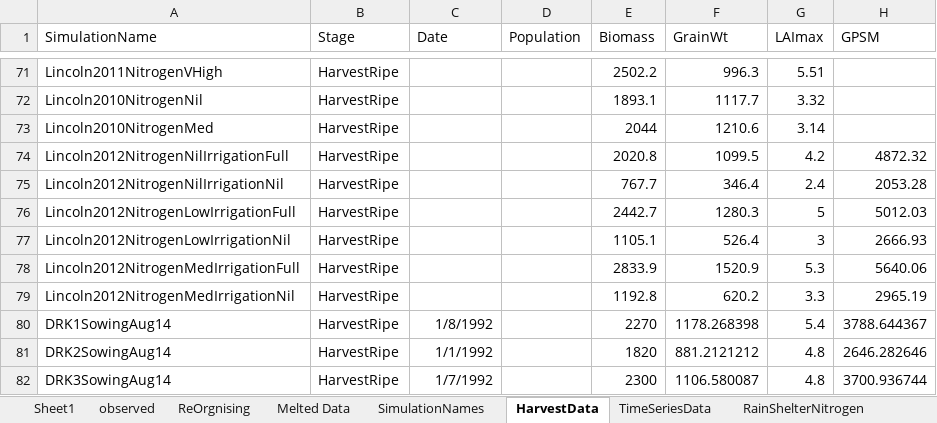
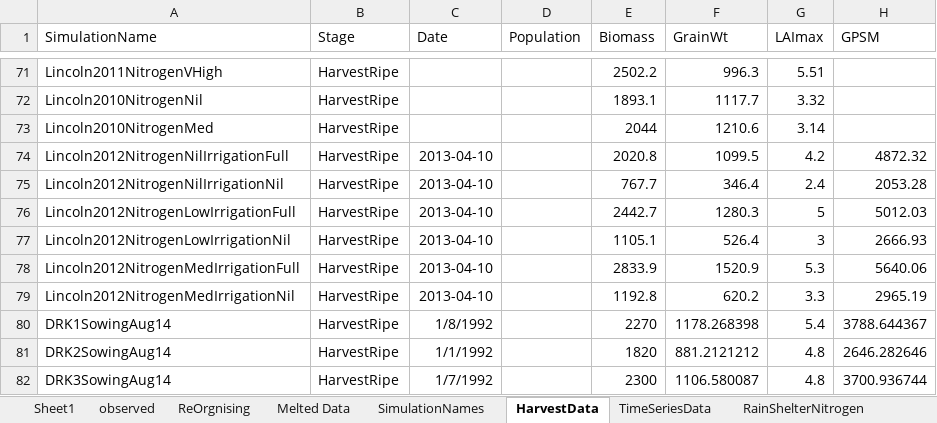
Before and after one commit to APSIMInitiative/ApsimX, an Excel workbook: Prototypes/Maize/Observations/obsDataMaize_DB.xlsx, sheet HarvestData, drawn as a sheet; only a part is shown, gaps mark what is left out; values as stored, in another font and other column widths than the file's, no borders; the diff names each change by its address in the sheet, - before the commit and + after, or states it on an @@ line.

Commit message:
Maize model developments

```diff
--- a/Prototypes/Maize/Observations/obsDataMaize_DB.xlsx (sheet HarvestData)
+++ b/Prototypes/Maize/Observations/obsDataMaize_DB.xlsx (sheet HarvestData)
-C74:C79 (Date): (empty)
+C74:C79 (Date): 2013-04-10
```
Also changed, not shown: sheet ReOrgnising, formulas that keep their value, Prototypes/Maize/Observations/IndLeafData_MaizeRainshelter.xlsx, 3 other files.
